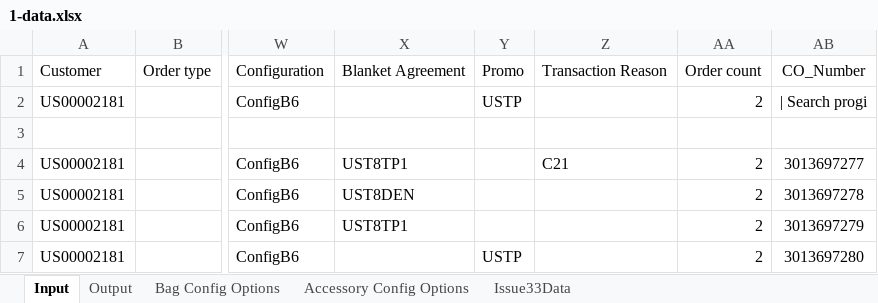
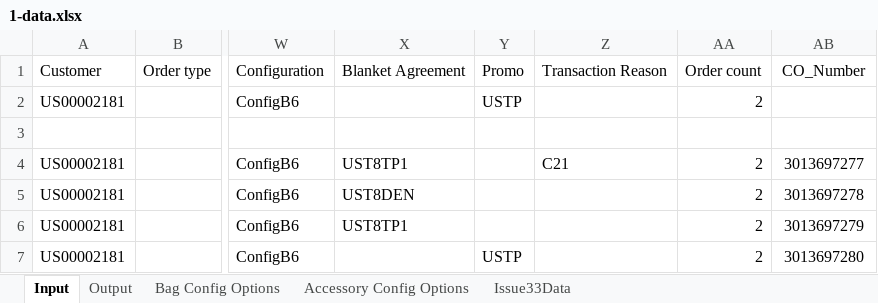
Before and after one commit to hbhardwaj03/Andyz-POC, an Excel workbook: Resources/1-data.xlsx, sheet Input, drawn as a sheet; only a part is shown, gaps mark what is left out; values as stored, in another font and other column widths than the file's, no borders; the diff names each change by its address in the sheet, - before the commit and + after, or states it on an @@ line.

```diff
--- a/Resources/1-data.xlsx (sheet Input)
+++ b/Resources/1-data.xlsx (sheet Input)
-AB2: | Search progi
+AB2: (empty)
```
Also changed, not shown: 5 other files.
